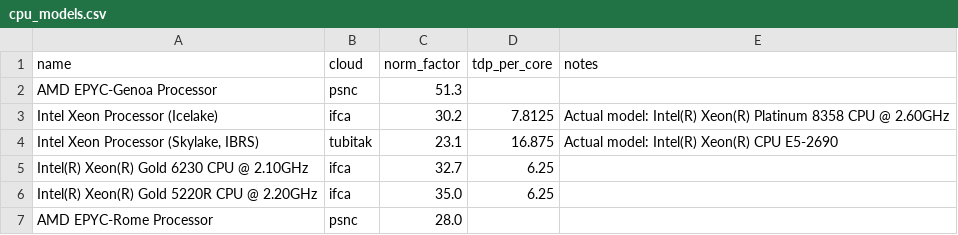
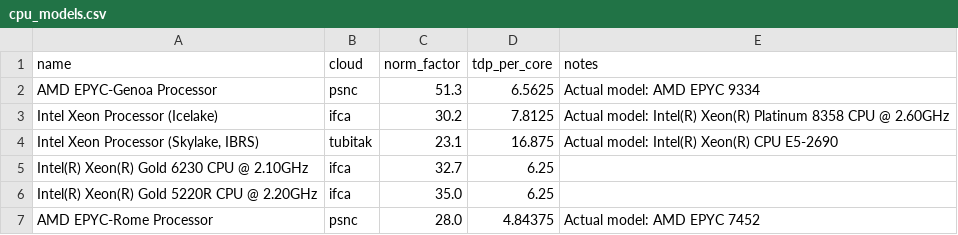
Before and after one commit to ai4os/ai4-papi, a CSV file: var/cpu_models.csv, drawn as a sheet.

Commit message:
feat: add psnc cpu specs

```diff
--- a/var/cpu_models.csv
+++ b/var/cpu_models.csv
@@ -1,3 +1,3 @@
 name,cloud,norm_factor,tdp_per_core,notes
-AMD EPYC-Genoa Processor,psnc,51.3,,
+AMD EPYC-Genoa Processor,psnc,51.3,6.5625,Actual model: AMD EPYC 9334
 Intel Xeon Processor (Icelake),ifca,30.2,7.8125,Actual model: Intel(R) Xeon(R) Platinum 8358 CPU @ 2.60GHz
@@ -6,2 +6,2 @@ Intel(R) Xeon(R) Gold 6230 CPU @ 2.10GHz,ifca,32.7,6.25,
 Intel(R) Xeon(R) Gold 5220R CPU @ 2.20GHz,ifca,35.0,6.25,
-AMD EPYC-Rome Processor,psnc,28.0,,
+AMD EPYC-Rome Processor,psnc,28.0,4.84375,Actual model: AMD EPYC 7452
```
